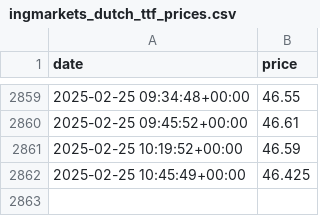
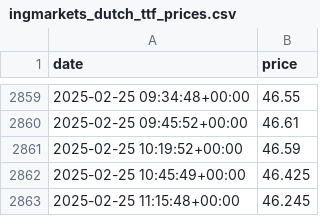
Before and after one commit to vsevolodnedora/frequent_small_collectors, a CSV file: data/ingmarkets_dutch_ttf_prices.csv, drawn as a sheet; only a part is shown, gaps mark what is left out.

Commit message:
Add data

```diff
--- a/data/ingmarkets_dutch_ttf_prices.csv
+++ b/data/ingmarkets_dutch_ttf_prices.csv
@@ -2862 +2862,2 @@ date,price
 2025-02-25 10:45:49+00:00,46.425
+2025-02-25 11:15:48+00:00,46.245
```
